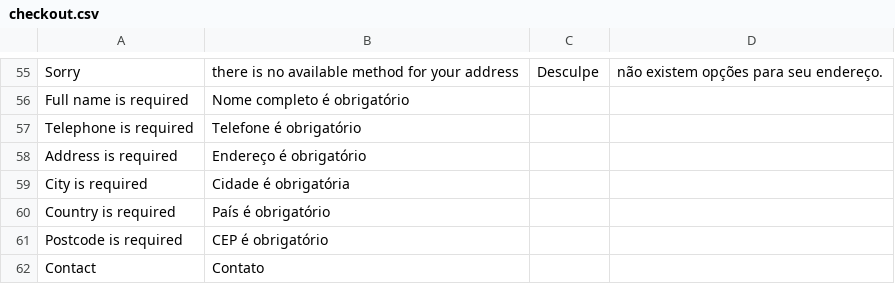
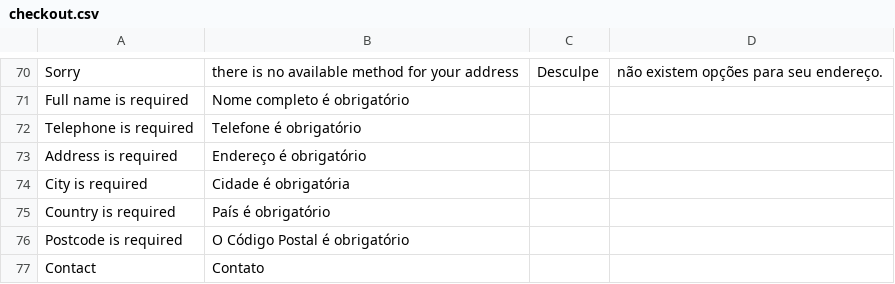
Before and after one commit to GenioDiferenteDND/E-Moio, a CSV file: translations/pt/checkout.csv, drawn as a sheet; only a part is shown, gaps mark what is left out; the diff covers the shown part only.

```diff
--- a/translations/pt/checkout.csv
+++ b/translations/pt/checkout.csv
@@ -60,3 +75,3 @@ City is required, Cidade é obrigatória
 Country is required, País é obrigatório
-Postcode is required, CEP é obrigatório
+Postcode is required, O Código Postal é obrigatório
 Contact, Contato
```
Also changed, not shown: 15 added rows and 1 edited cell elsewhere in this file, 3 other files.
